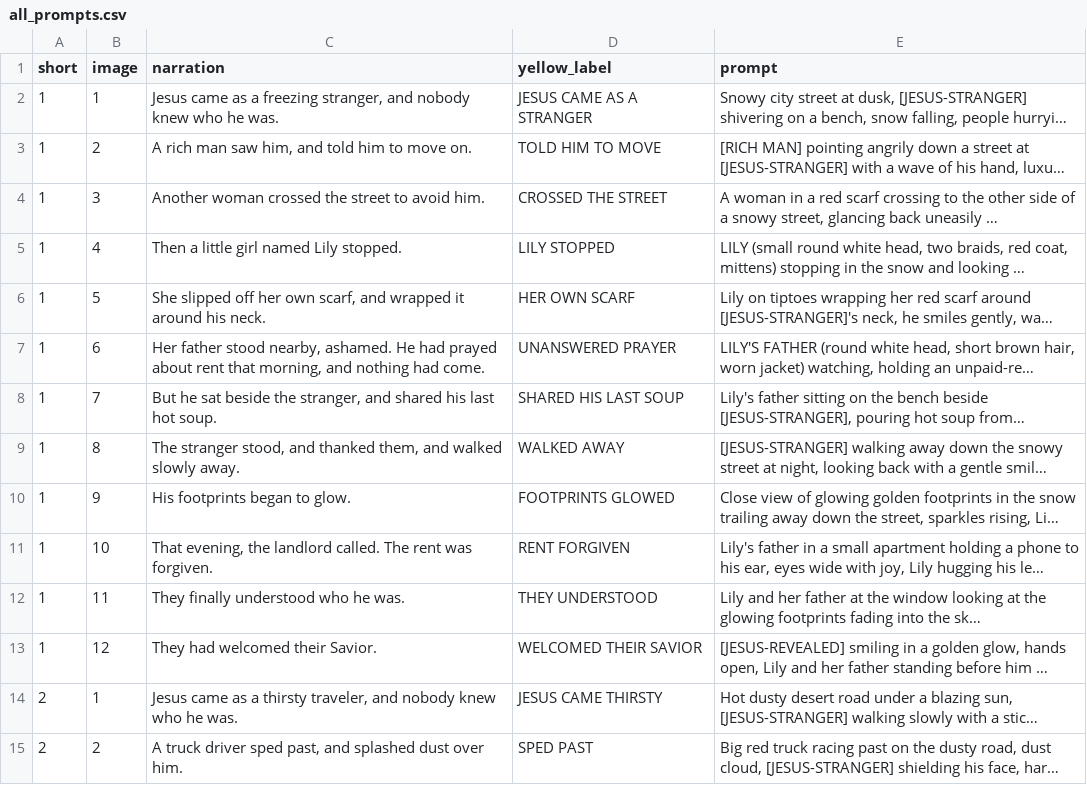
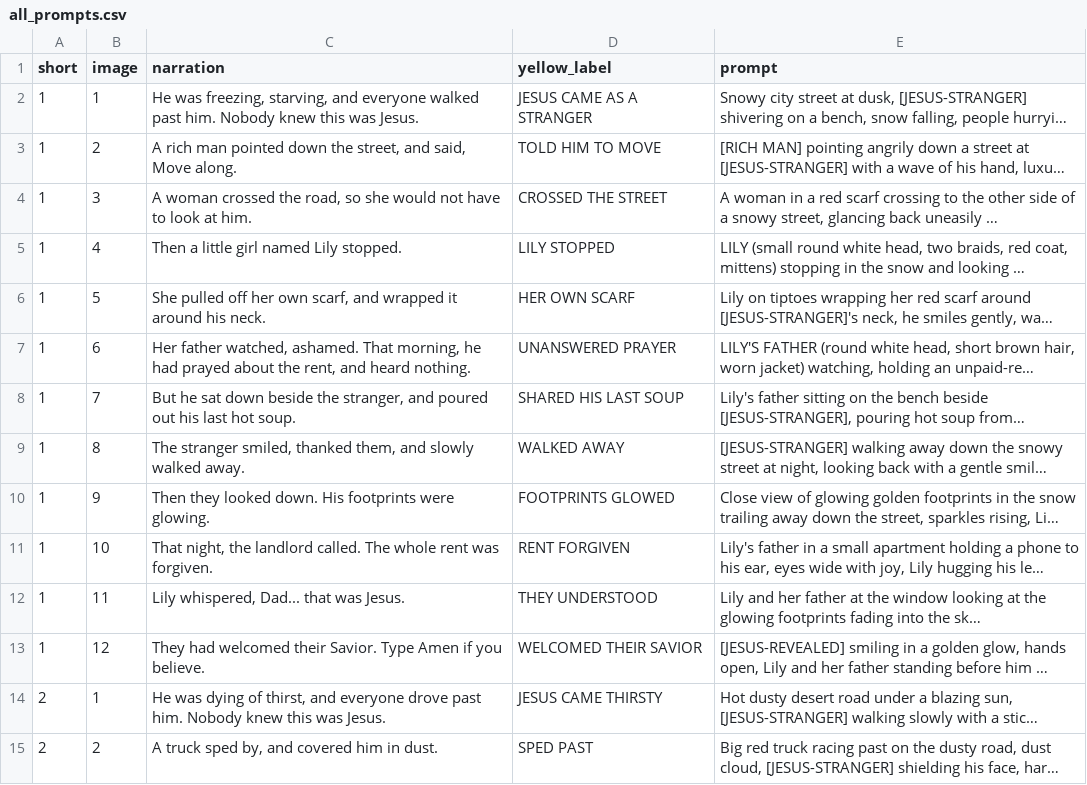
Before and after one commit to aaronfx/Dualview, a CSV file: jesus-shorts/pack/all_prompts.csv, drawn as a sheet; only a part is shown; long unchanged cells end in …; the diff covers the shown part only; the diff names each change by its address in the sheet, - before the commit and + after, or states it on an @@ line.

```diff
--- a/jesus-shorts/pack/all_prompts.csv
+++ b/jesus-shorts/pack/all_prompts.csv
-C2 (narration): Jesus came as a freezing stranger, and nobody knew who he was.
+C2 (narration): He was freezing, starving, and everyone walked past him. Nobody knew this was Jesus.
-C3 (narration): …rich man saw him, and told him to move on.
+C3 (narration): …rich man pointed down the street, and said, Move along.
-C4 (narration): Another woman crossed the street to avoid him.
+C4 (narration): A woman crossed the road, so she would not have to look at him.
-C6 (narration): She slipped off her…
+C6 (narration): She pulled off her…
-C7 (narration): Her father stood nearby, ashamed. He had prayed about rent that morning, and nothing had come.
+C7 (narration): Her father watched, ashamed. That morning, he had prayed about the rent, and heard nothing.
-C8 (narration): …he sat beside the stranger, and shared his last…
+C8 (narration): …he sat down beside the stranger, and poured out his last…
-C9 (narration): The stranger stood, and thanked them, and walked slowly away.
+C9 (narration): The stranger smiled, thanked them, and slowly walked away.
-C10 (narration): His footprints began to glow.
+C10 (narration): Then they looked down. His footprints were glowing.
-C11 (narration): That evening, the landlord called. The rent was…
+C11 (narration): That night, the landlord called. The whole rent was…
-C12 (narration): They finally understood who he was.
+C12 (narration): Lily whispered, Dad... that was Jesus.
-C13 (narration): They had welcomed their Savior.
+C13 (narration): They had welcomed their Savior. Type Amen if you believe.
-C14 (narration): Jesus came as a thirsty traveler, and nobody knew who he was.
+C14 (narration): He was dying of thirst, and everyone drove past him. Nobody knew this was Jesus.
-C15 (narration): A truck driver sped past, and splashed dust over him.
+C15 (narration): A truck sped by, and covered him in dust.
```
Also changed, not shown: 41 edited cells elsewhere in this file, 14 other files.
